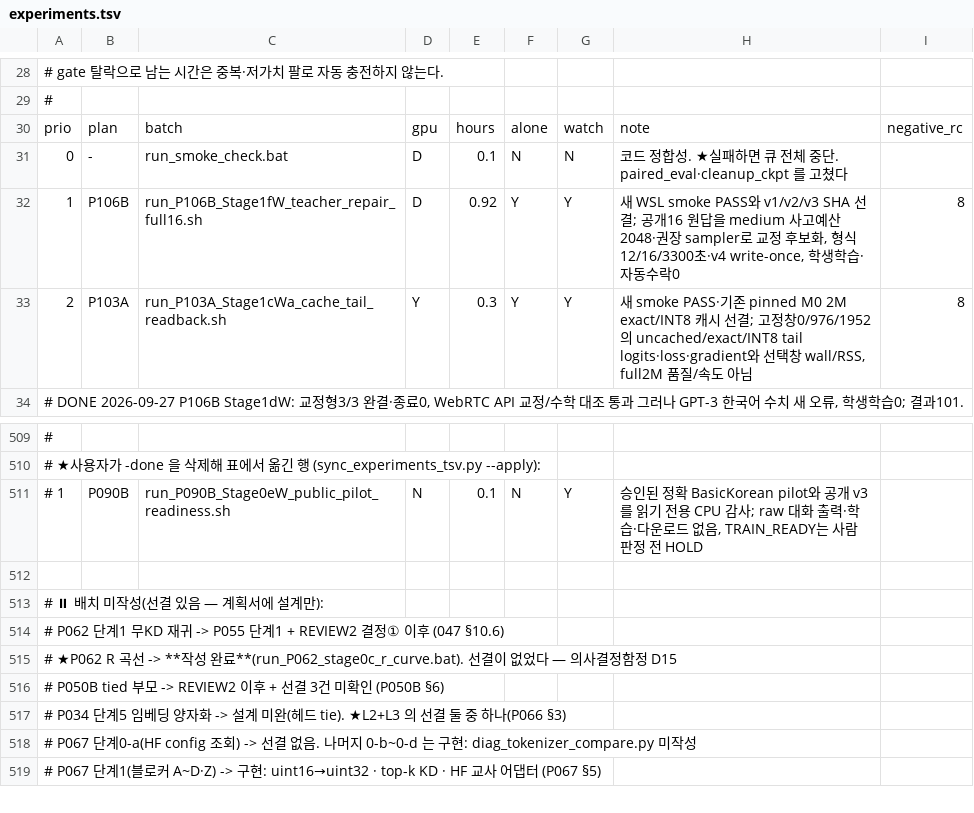
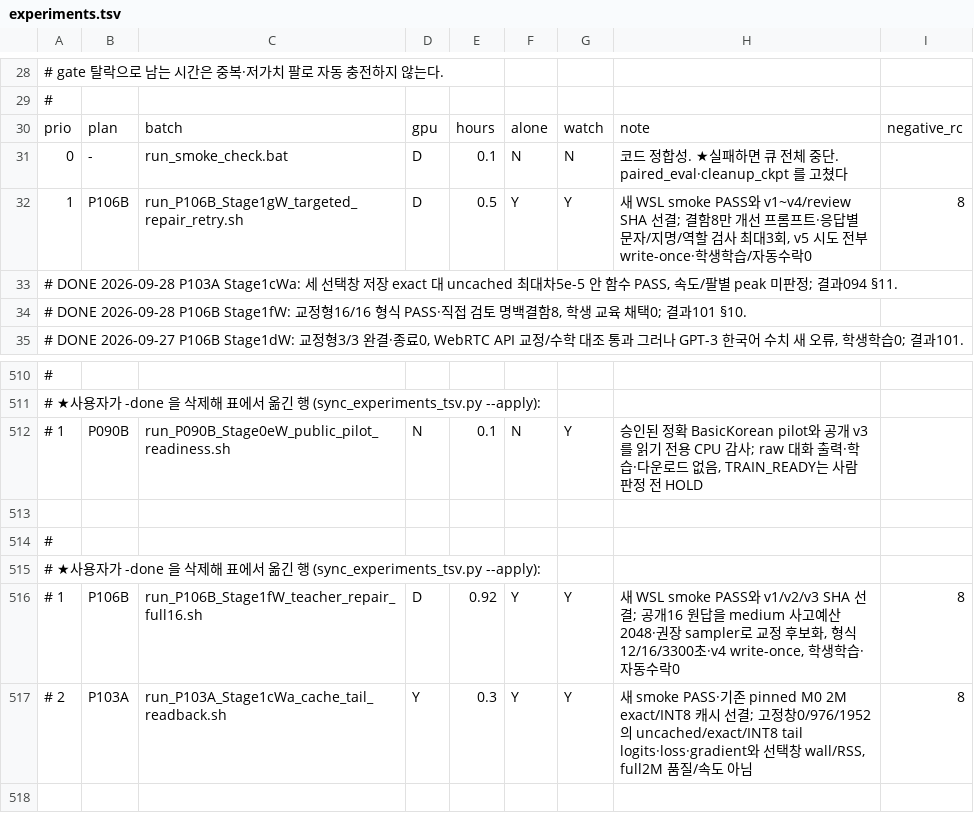
Before and after one commit to myplmy/TinyLM, a TSV file: experiments.tsv, drawn as a sheet; only a part is shown, gaps mark what is left out; the shorter side is filled out with more unchanged rows.

Commit message:
P103A 캐시 정합과 P106B 교정 답안 결함을 기록하고 재시도 게이트를 준비하다
사용자 smoke 43팔 통과와 P103A 세 선택창 exact 함수 PASS, P106B 교정형16건의 형식 PASS와 답안 결함8건을 원본 로그에 연결한다.

P106B 결함8건의 강화 프롬프트, 응답별 문자·원천 보존 검사와 최대3회 재시도를 별도 Stage1gW로 준비하며 모든 시도를 새 버전에 보존한다.

완료 SH 두 건의 재현명령과 Git 복구를 확인해 삭제하고 계획·결과·기준표·방법론·COMPASS를 동기화한다. 새 교사·학생 GPU와 수정 후 smoke는 미실행으로 두고 원본 HF/runs/checkpoint와 보호 데이터는 변경하지 않는다.

```diff
--- a/experiments.tsv
+++ b/experiments.tsv
@@ -31,4 +31,5 @@ prio	plan	batch	gpu	hours	alone	watch	note	negative_rc
 0	-	run_smoke_check.bat	D	0.1	N	N	코드 정합성. ★실패하면 큐 전체 중단. paired_eval·cleanup_ckpt 를 고쳤다
-1	P106B	run_P106B_Stage1fW_teacher_repair_full16.sh	D	0.92	Y	Y	새 WSL smoke PASS와 v1/v2/v3 SHA 선결; 공개16 원답을 medium 사고예산2048·권장 sampler로 교정 후보화, 형식12/16/3300초·v4 write-once, 학생학습·자동수락0	8
-2	P103A	run_P103A_Stage1cWa_cache_tail_readback.sh	Y	0.3	Y	Y	새 smoke PASS·기존 pinned M0 2M exact/INT8 캐시 선결; 고정창0/976/1952의 uncached/exact/INT8 tail logits·loss·gradient와 선택창 wall/RSS, full2M 품질/속도 아님	8
+1	P106B	run_P106B_Stage1gW_targeted_repair_retry.sh	D	0.5	Y	Y	새 WSL smoke PASS와 v1~v4/review SHA 선결; 결함8만 개선 프롬프트·응답별 문자/지명/역할 검사 최대3회, v5 시도 전부 write-once·학생학습/자동수락0	8
+# DONE 2026-09-28 P103A Stage1cWa: 세 선택창 저장 exact 대 uncached 최대차5e-5 안 함수 PASS, 속도/팔별 peak 미판정; 결과094 §11.
+# DONE 2026-09-28 P106B Stage1fW: 교정형16/16 형식 PASS·직접 검토 명백결함8, 학생 교육 채택0; 결과101 §10.
 # DONE 2026-09-27 P106B Stage1dW: 교정형3/3 완결·종료0, WebRTC API 교정/수학 대조 통과 그러나 GPT-3 한국어 수치 새 오류, 학생학습0; 결과101.
@@ -511,2 +512,7 @@ prio	plan	batch	gpu	hours	alone	watch	note	negative_rc
 #   1	P090B	run_P090B_Stage0eW_public_pilot_readiness.sh	N	0.1	N	Y	승인된 정확 BasicKorean pilot와 공개 v3를 읽기 전용 CPU 감사; raw 대화 출력·학습·다운로드 없음, TRAIN_READY는 사람 판정 전 HOLD
+
+#
+# ★사용자가 -done 을 삭제해 표에서 옮긴 행 (sync_experiments_tsv.py --apply):
+#   1	P106B	run_P106B_Stage1fW_teacher_repair_full16.sh	D	0.92	Y	Y	새 WSL smoke PASS와 v1/v2/v3 SHA 선결; 공개16 원답을 medium 사고예산2048·권장 sampler로 교정 후보화, 형식12/16/3300초·v4 write-once, 학생학습·자동수락0	8
+#   2	P103A	run_P103A_Stage1cWa_cache_tail_readback.sh	Y	0.3	Y	Y	새 smoke PASS·기존 pinned M0 2M exact/INT8 캐시 선결; 고정창0/976/1952의 uncached/exact/INT8 tail logits·loss·gradient와 선택창 wall/RSS, full2M 품질/속도 아님	8
 
```
Also changed, not shown: 22 other files.
